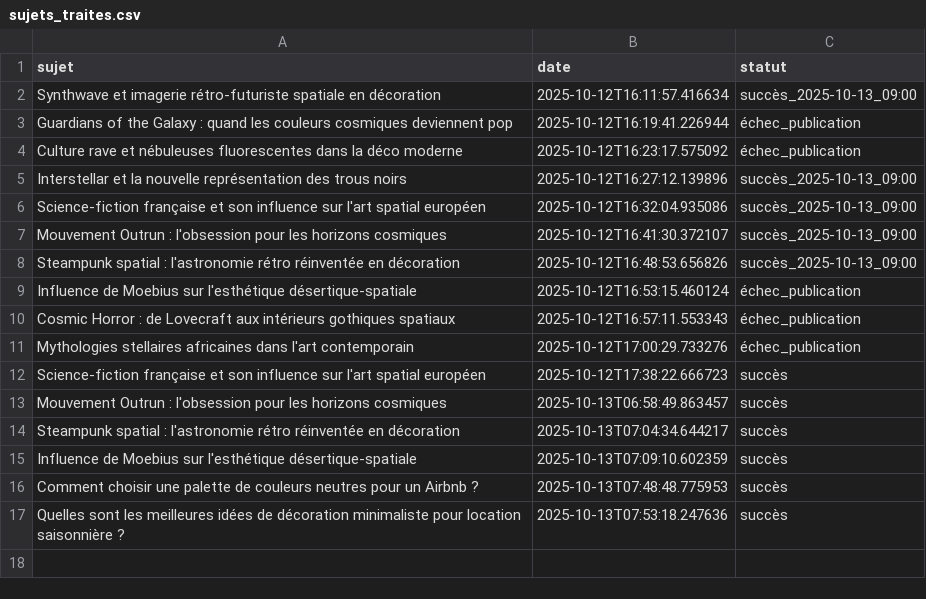
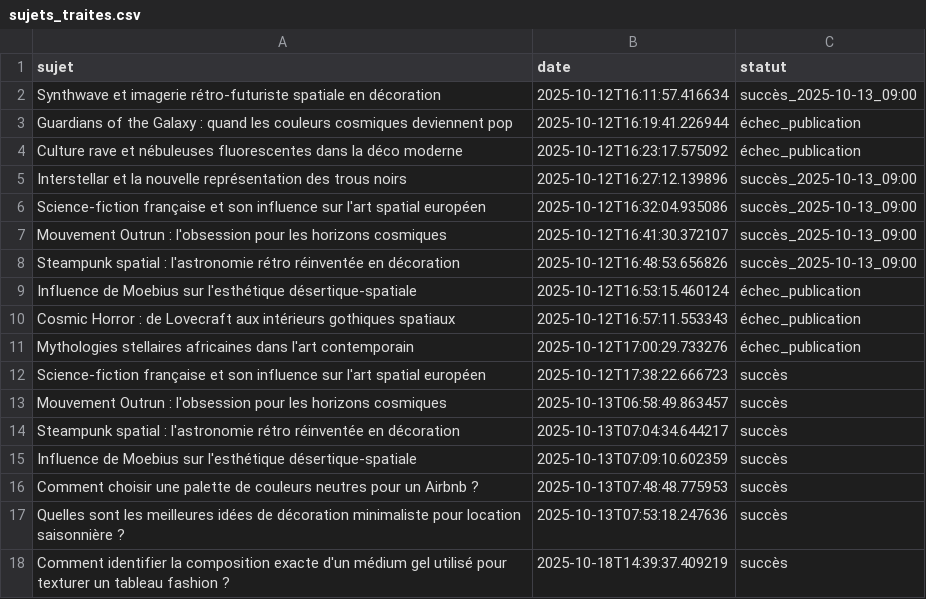
Before and after one commit to Metalosmose21/Mode-3, a CSV file: sujets_traites.csv, drawn as a sheet; the diff names each change by its address in the sheet, - before the commit and + after, or states it on an @@ line.

```diff
--- a/sujets_traites.csv
+++ b/sujets_traites.csv
+row 18: Comment identifier la composition exacte d'un médium gel utilisé pour texturer un tableau fashion ? | 2025-10-18T14:39:37.409219 | succès
```
Also changed, not shown: sujets.csv.
